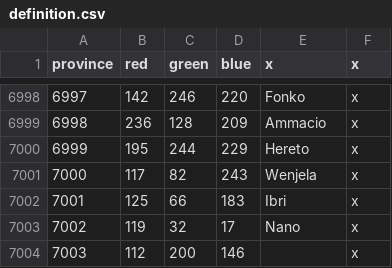
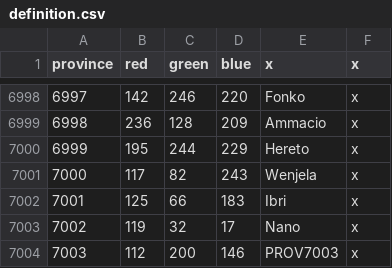
Before and after one commit to The-Triumvirate/Imperium-Universalis, a CSV file: map/definition.csv, drawn as a sheet; only a part is shown, gaps mark what is left out; the diff covers the shown part only.

```diff
--- a/map/definition.csv
+++ b/map/definition.csv
@@ -7003,2 +7003,2 @@ province;red;green;blue;x;x
 7002;119;32;17;Nano;x
-7003;112;200;146;;x
+7003;112;200;146;PROV7003;x
```
Also changed, not shown: 20 edited cells elsewhere in this file, 6 other files.
